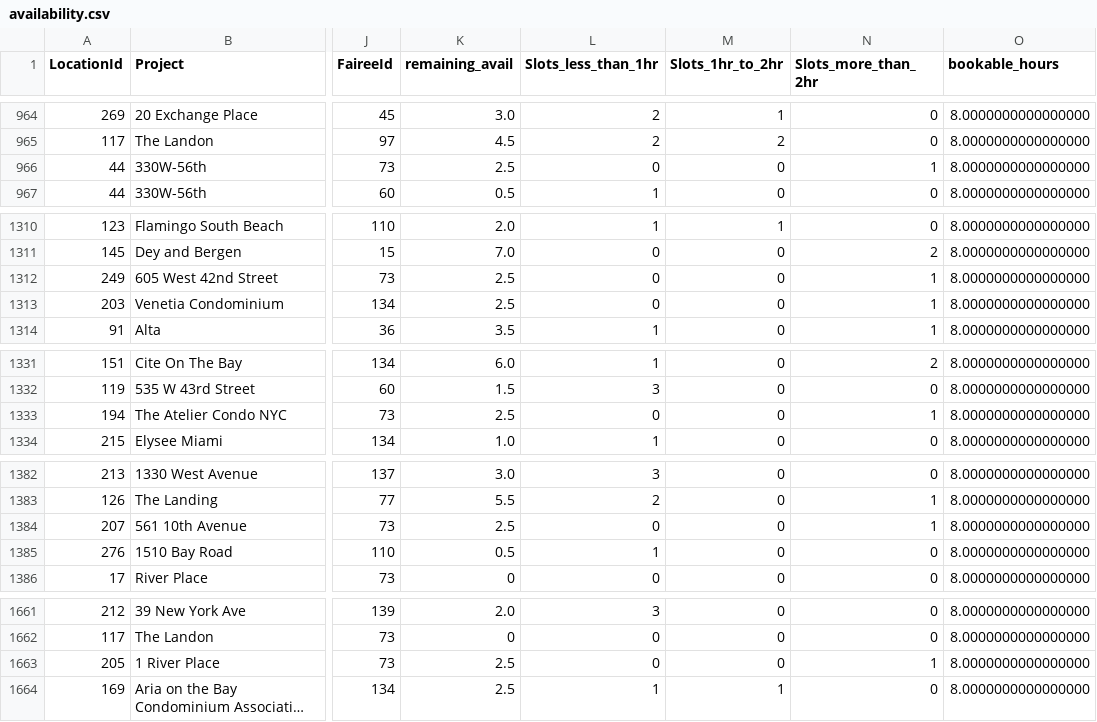
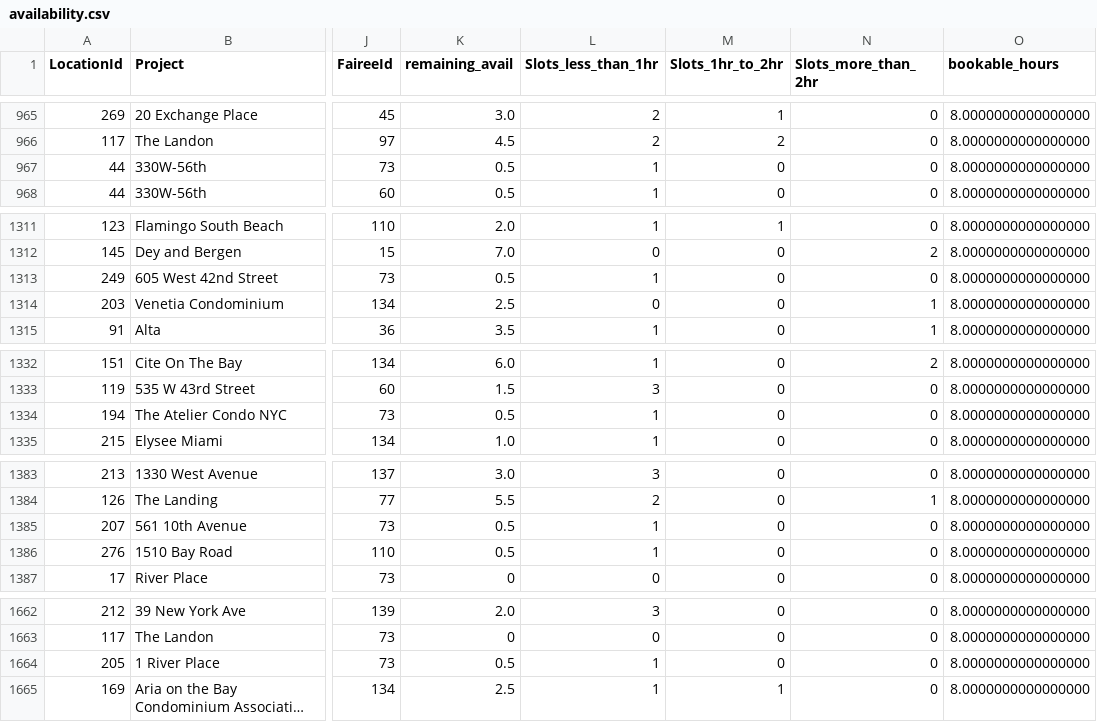
Before and after one commit to AryanGupta-Faireez/availability-dashboard, a CSV file: data/availability.csv, drawn as a sheet; only a part is shown, gaps mark what is left out; long unchanged cells end in …; addresses are those after the commit; the diff covers the shown part only; the diff names each change by its address in the sheet, - before the commit and + after, or states it on an @@ line.

```diff
--- a/data/availability.csv
+++ b/data/availability.csv
-K967 (remaining_avail): 2.5
+K967 (remaining_avail): 0.5
-L967 (Slots_less_than_1hr): 0
+L967 (Slots_less_than_1hr): 1
-N967 (Slots_more_than_2hr): 1
+N967 (Slots_more_than_2hr): 0
-K1313 (remaining_avail): 2.5
+K1313 (remaining_avail): 0.5
-L1313 (Slots_less_than_1hr): 0
+L1313 (Slots_less_than_1hr): 1
-N1313 (Slots_more_than_2hr): 1
+N1313 (Slots_more_than_2hr): 0
-K1334 (remaining_avail): 2.5
+K1334 (remaining_avail): 0.5
-L1334 (Slots_less_than_1hr): 0
+L1334 (Slots_less_than_1hr): 1
-N1334 (Slots_more_than_2hr): 1
+N1334 (Slots_more_than_2hr): 0
-K1385 (remaining_avail): 2.5
+K1385 (remaining_avail): 0.5
-L1385 (Slots_less_than_1hr): 0
+L1385 (Slots_less_than_1hr): 1
-N1385 (Slots_more_than_2hr): 1
+N1385 (Slots_more_than_2hr): 0
-K1664 (remaining_avail): 2.5
+K1664 (remaining_avail): 0.5
-L1664 (Slots_less_than_1hr): 0
+L1664 (Slots_less_than_1hr): 1
-N1664 (Slots_more_than_2hr): 1
+N1664 (Slots_more_than_2hr): 0
```
Also changed, not shown: 1 added row, 1 removed row and 57 edited cells elsewhere in this file, 1 other file.
